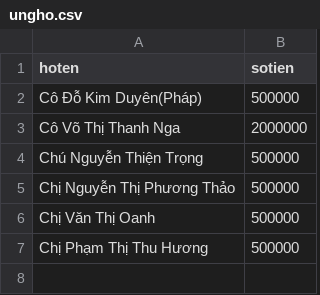
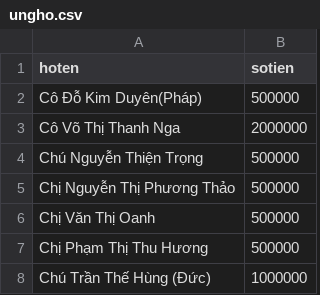
Before and after one commit to Hachicunstudent/luckhi, a CSV file: vanchan/ungho.csv, drawn as a sheet; the diff names each change by its address in the sheet, - before the commit and + after, or states it on an @@ line.

Commit message:
Update ungho.csv

```diff
--- a/vanchan/ungho.csv
+++ b/vanchan/ungho.csv
+row 8: Chú Trần Thế Hùng (Đức) | 1000000
```
